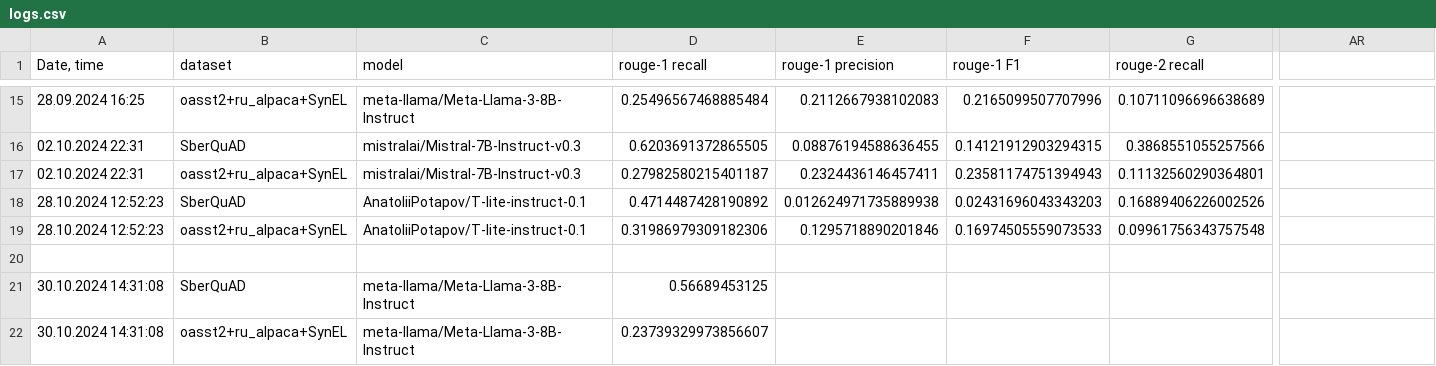
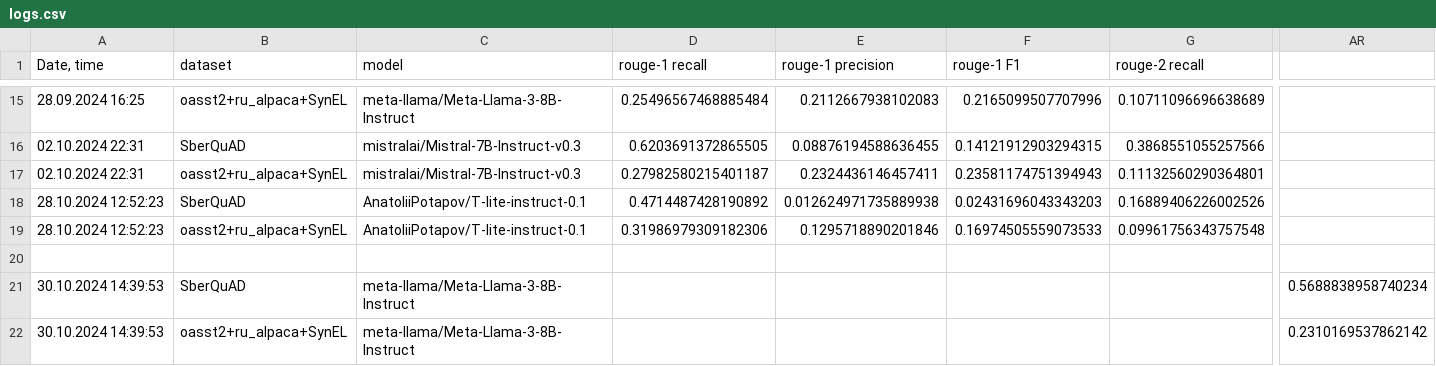
Before and after one commit to litvinenkonikita/tokenization, a CSV file: logs.csv, drawn as a sheet; only a part is shown, gaps mark what is left out; removed rows and columns are numbered as before the commit, all else as after; rows hold the shown columns only; the diff names each change by its address in the sheet, - before the commit and + after, or states it on an @@ line.

```diff
--- a/logs.csv
+++ b/logs.csv
-row 21: 30.10.2024 14:31:08 | SberQuAD | meta-llama/Meta-Llama-3-8B-Instruct | 0.56689453125
-row 22: 30.10.2024 14:31:08 | oasst2+ru_alpaca+SynEL | meta-llama/Meta-Llama-3-8B-Instruct | 0.23739329973856607
+row 21: 30.10.2024 14:39:53 | SberQuAD | meta-llama/Meta-Llama-3-8B-Instruct |  |  |  |  | 0.5688838958740234
+row 22: 30.10.2024 14:39:53 | oasst2+ru_alpaca+SynEL | meta-llama/Meta-Llama-3-8B-Instruct |  |  |  |  | 0.2310169537862142
```
Also changed, not shown: 1 other file.
